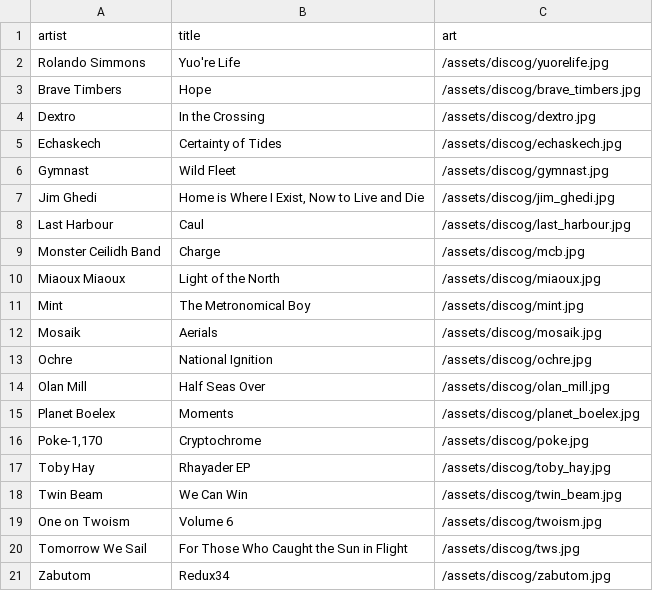
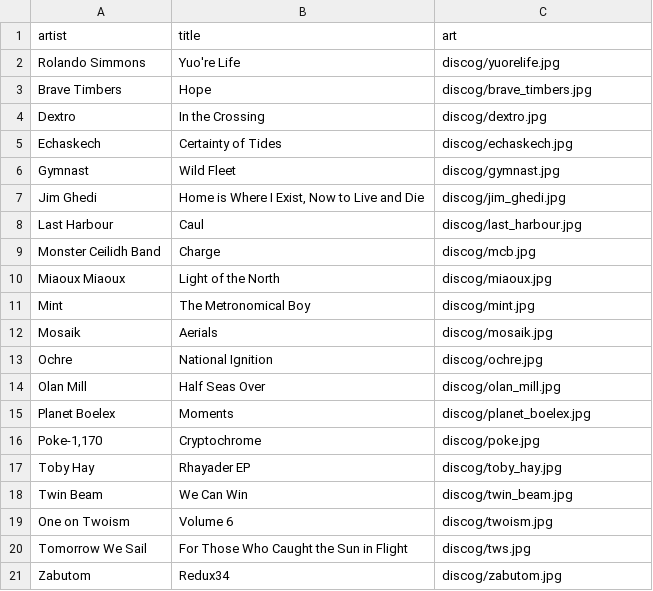
Before and after one commit to csleary/melograf, a CSV file: _data/discog_art.csv, drawn as a sheet.

```diff
--- a/_data/discog_art.csv
+++ b/_data/discog_art.csv
@@ -1,21 +1,21 @@
 artist,title,art
-Rolando Simmons,Yuo're Life,/assets/discog/yuorelife.jpg
-Brave Timbers,Hope,/assets/discog/brave_timbers.jpg
-Dextro,In the Crossing,/assets/discog/dextro.jpg
-Echaskech,Certainty of Tides,/assets/discog/echaskech.jpg
-Gymnast,Wild Fleet,/assets/discog/gymnast.jpg
-Jim Ghedi,"Home is Where I Exist, Now to Live and Die",/assets/discog/jim_ghedi.jpg
-Last Harbour,Caul,/assets/discog/last_harbour.jpg
-Monster Ceilidh Band,Charge,/assets/discog/mcb.jpg
-Miaoux Miaoux,Light of the North,/assets/discog/miaoux.jpg
-Mint,The Metronomical Boy,/assets/discog/mint.jpg
-Mosaik,Aerials,/assets/discog/mosaik.jpg
-Ochre,National Ignition,/assets/discog/ochre.jpg
-Olan Mill,Half Seas Over,/assets/discog/olan_mill.jpg
-Planet Boelex,Moments,/assets/discog/planet_boelex.jpg
-"Poke-1,170",Cryptochrome,/assets/discog/poke.jpg
-Toby Hay,Rhayader EP,/assets/discog/toby_hay.jpg
-Twin Beam,We Can Win,/assets/discog/twin_beam.jpg
-One on Twoism,Volume 6,/assets/discog/twoism.jpg
-Tomorrow We Sail,For Those Who Caught the Sun in Flight,/assets/discog/tws.jpg
-Zabutom,Redux34,/assets/discog/zabutom.jpg
+Rolando Simmons,Yuo're Life,discog/yuorelife.jpg
+Brave Timbers,Hope,discog/brave_timbers.jpg
+Dextro,In the Crossing,discog/dextro.jpg
+Echaskech,Certainty of Tides,discog/echaskech.jpg
+Gymnast,Wild Fleet,discog/gymnast.jpg
+Jim Ghedi,"Home is Where I Exist, Now to Live and Die",discog/jim_ghedi.jpg
+Last Harbour,Caul,discog/last_harbour.jpg
+Monster Ceilidh Band,Charge,discog/mcb.jpg
+Miaoux Miaoux,Light of the North,discog/miaoux.jpg
+Mint,The Metronomical Boy,discog/mint.jpg
+Mosaik,Aerials,discog/mosaik.jpg
+Ochre,National Ignition,discog/ochre.jpg
+Olan Mill,Half Seas Over,discog/olan_mill.jpg
+Planet Boelex,Moments,discog/planet_boelex.jpg
+"Poke-1,170",Cryptochrome,discog/poke.jpg
+Toby Hay,Rhayader EP,discog/toby_hay.jpg
+Twin Beam,We Can Win,discog/twin_beam.jpg
+One on Twoism,Volume 6,discog/twoism.jpg
+Tomorrow We Sail,For Those Who Caught the Sun in Flight,discog/tws.jpg
+Zabutom,Redux34,discog/zabutom.jpg
```
Also changed, not shown: 12 other files.
